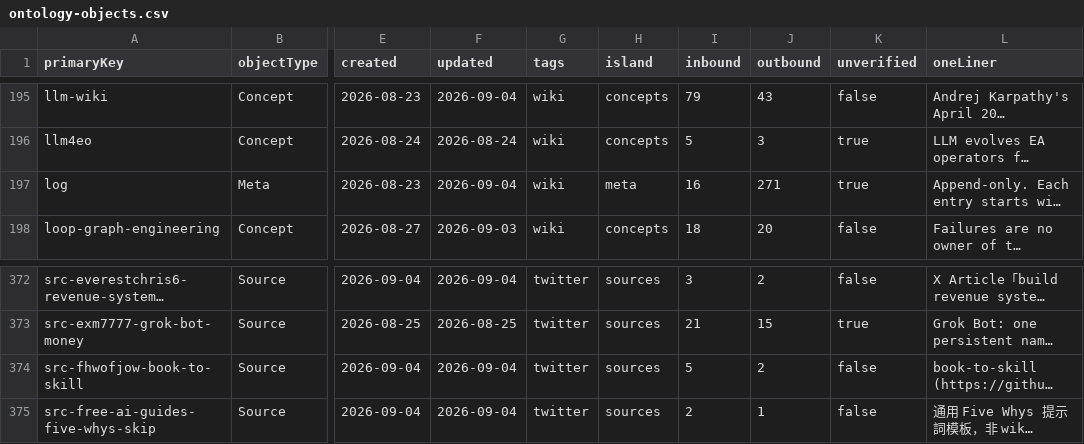
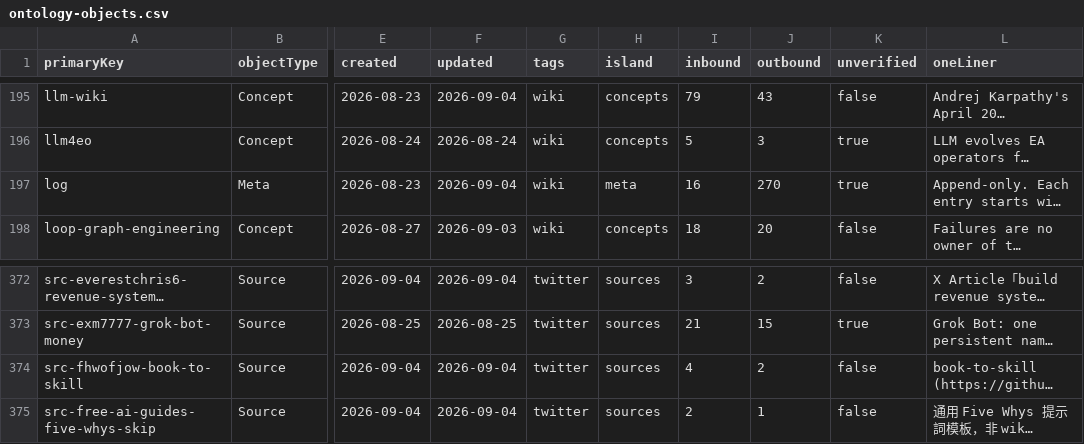
Before and after one commit to elan7192/second-brain, a CSV file: output/ontology-objects.csv, drawn as a sheet; only a part is shown, gaps mark what is left out; long unchanged cells end in …; the diff names each change by its address in the sheet, - before the commit and + after, or states it on an @@ line.

Commit message:
Dedupe X-misses folds; one log entry; keep richer kloss checklist.

```diff
--- a/output/ontology-objects.csv
+++ b/output/ontology-objects.csv
-J197 (outbound): 271
+J197 (outbound): 270
-I374 (inbound): 5
+I374 (inbound): 4
```
Also changed, not shown: 6 other files.
